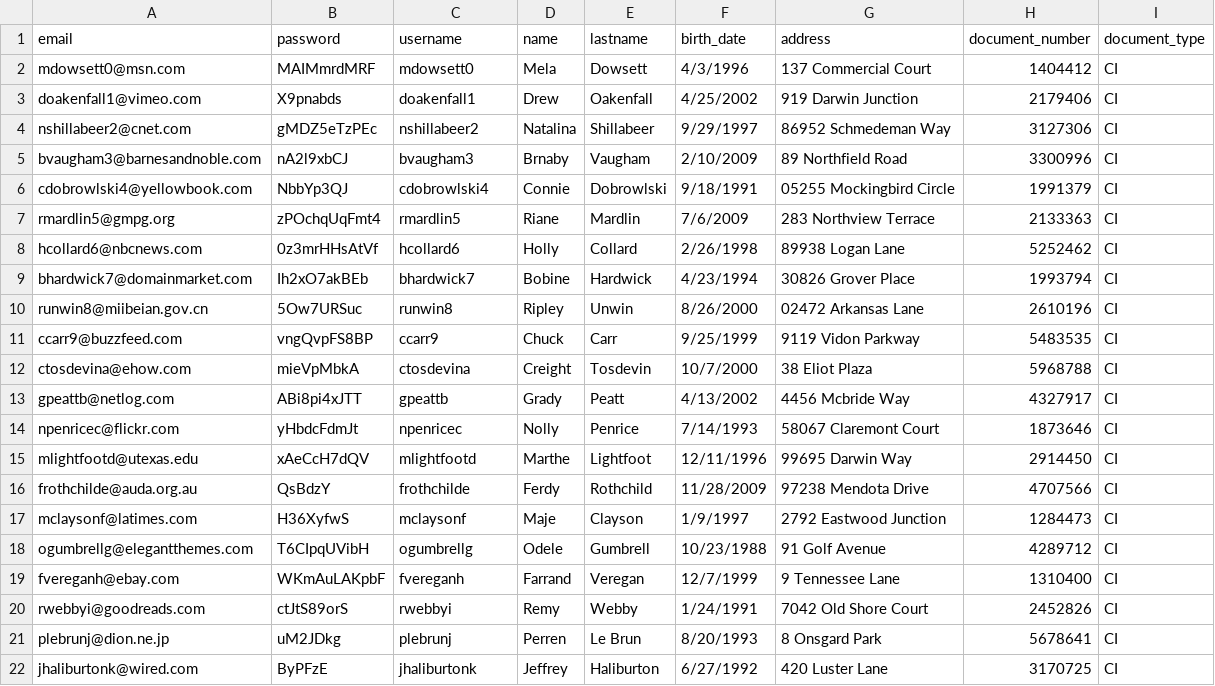
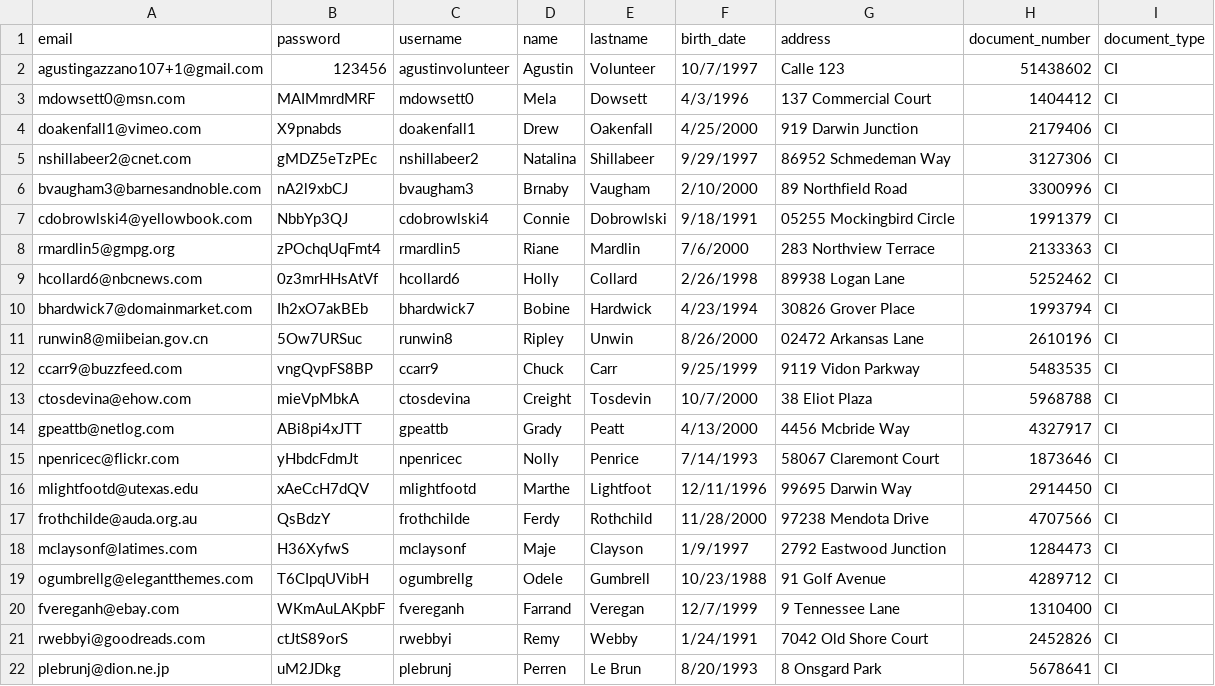
Before and after one commit to NeoCoast/homecourier-backend, a CSV file: lib/seeds/volunteer.csv, drawn as a sheet; only a part is shown; the shorter side is filled out with more unchanged rows; the diff covers the shown part only.

```diff
--- a/lib/seeds/volunteer.csv
+++ b/lib/seeds/volunteer.csv
@@ -1,8 +1,9 @@
 email,password,username,name,lastname,birth_date,address,document_number,document_type
+agustingazzano107+1@gmail.com,123456,agustinvolunteer,Agustin,Volunteer,10/7/1997,Calle 123,51438602,CI
 mdowsett0@msn.com,MAIMmrdMRF,mdowsett0,Mela,Dowsett,4/3/1996,137 Commercial Court,1404412,CI
-doakenfall1@vimeo.com,X9pnabds,doakenfall1,Drew,Oakenfall,4/25/2002,919 Darwin Junction,2179406,CI
+doakenfall1@vimeo.com,X9pnabds,doakenfall1,Drew,Oakenfall,4/25/2000,919 Darwin Junction,2179406,CI
 nshillabeer2@cnet.com,gMDZ5eTzPEc,nshillabeer2,Natalina,Shillabeer,9/29/1997,86952 Schmedeman Way,3127306,CI
-bvaugham3@barnesandnoble.com,nA2l9xbCJ,bvaugham3,Brnaby,Vaugham,2/10/2009,89 Northfield Road,3300996,CI
+bvaugham3@barnesandnoble.com,nA2l9xbCJ,bvaugham3,Brnaby,Vaugham,2/10/2000,89 Northfield Road,3300996,CI
 cdobrowlski4@yellowbook.com,NbbYp3QJ,cdobrowlski4,Connie,Dobrowlski,9/18/1991,05255 Mockingbird Circle,1991379,CI
-rmardlin5@gmpg.org,zPOchqUqFmt4,rmardlin5,Riane,Mardlin,7/6/2009,283 Northview Terrace,2133363,CI
+rmardlin5@gmpg.org,zPOchqUqFmt4,rmardlin5,Riane,Mardlin,7/6/2000,283 Northview Terrace,2133363,CI
 hcollard6@nbcnews.com,0z3mrHHsAtVf,hcollard6,Holly,Collard,2/26/1998,89938 Logan Lane,5252462,CI
@@ -12,6 +13,6 @@ ccarr9@buzzfeed.com,vngQvpFS8BP,ccarr9,Chuck,Carr,9/25/1999,9119 Vidon Parkway,5
 ctosdevina@ehow.com,mieVpMbkA,ctosdevina,Creight,Tosdevin,10/7/2000,38 Eliot Plaza,5968788,CI
-gpeattb@netlog.com,ABi8pi4xJTT,gpeattb,Grady,Peatt,4/13/2002,4456 Mcbride Way,4327917,CI
+gpeattb@netlog.com,ABi8pi4xJTT,gpeattb,Grady,Peatt,4/13/2000,4456 Mcbride Way,4327917,CI
 npenricec@flickr.com,yHbdcFdmJt,npenricec,Nolly,Penrice,7/14/1993,58067 Claremont Court,1873646,CI
 mlightfootd@utexas.edu,xAeCcH7dQV,mlightfootd,Marthe,Lightfoot,12/11/1996,99695 Darwin Way,2914450,CI
-frothchilde@auda.org.au,QsBdzY,frothchilde,Ferdy,Rothchild,11/28/2009,97238 Mendota Drive,4707566,CI
+frothchilde@auda.org.au,QsBdzY,frothchilde,Ferdy,Rothchild,11/28/2000,97238 Mendota Drive,4707566,CI
 mclaysonf@latimes.com,H36XyfwS,mclaysonf,Maje,Clayson,1/9/1997,2792 Eastwood Junction,1284473,CI
```
Also changed, not shown: 14 edited cells elsewhere in this file, lib/seeds/helpee.csv, lib/seeds/notification.csv, 3 other files.
